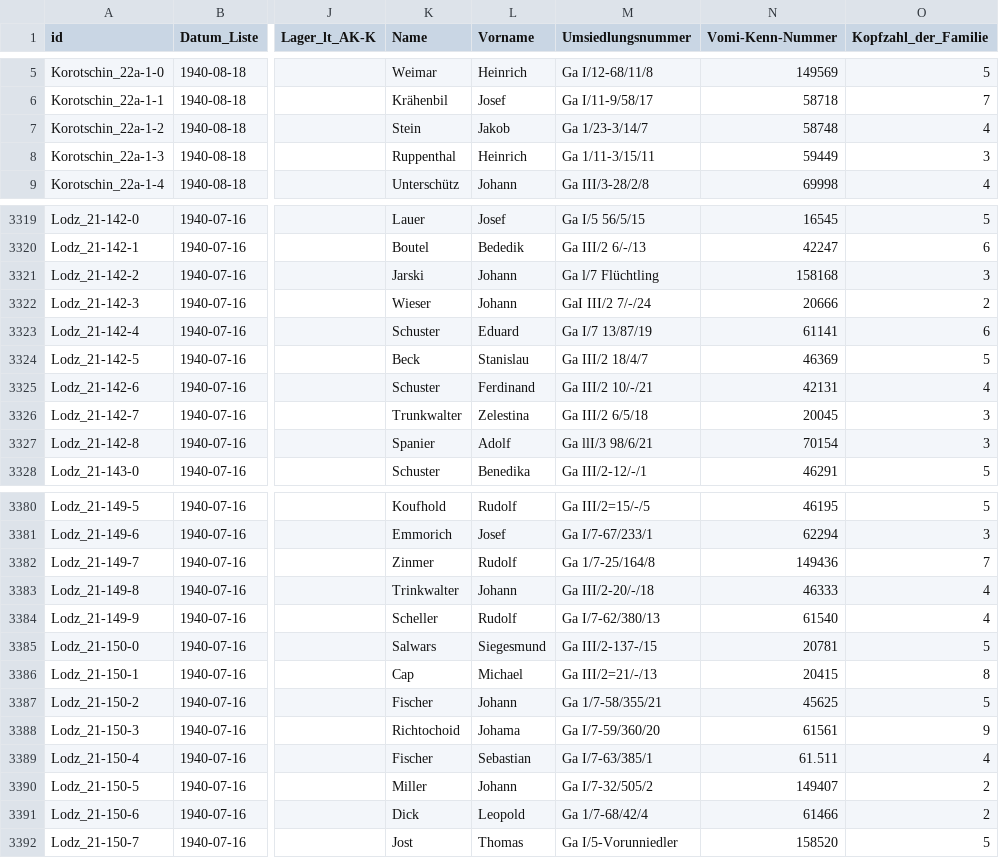
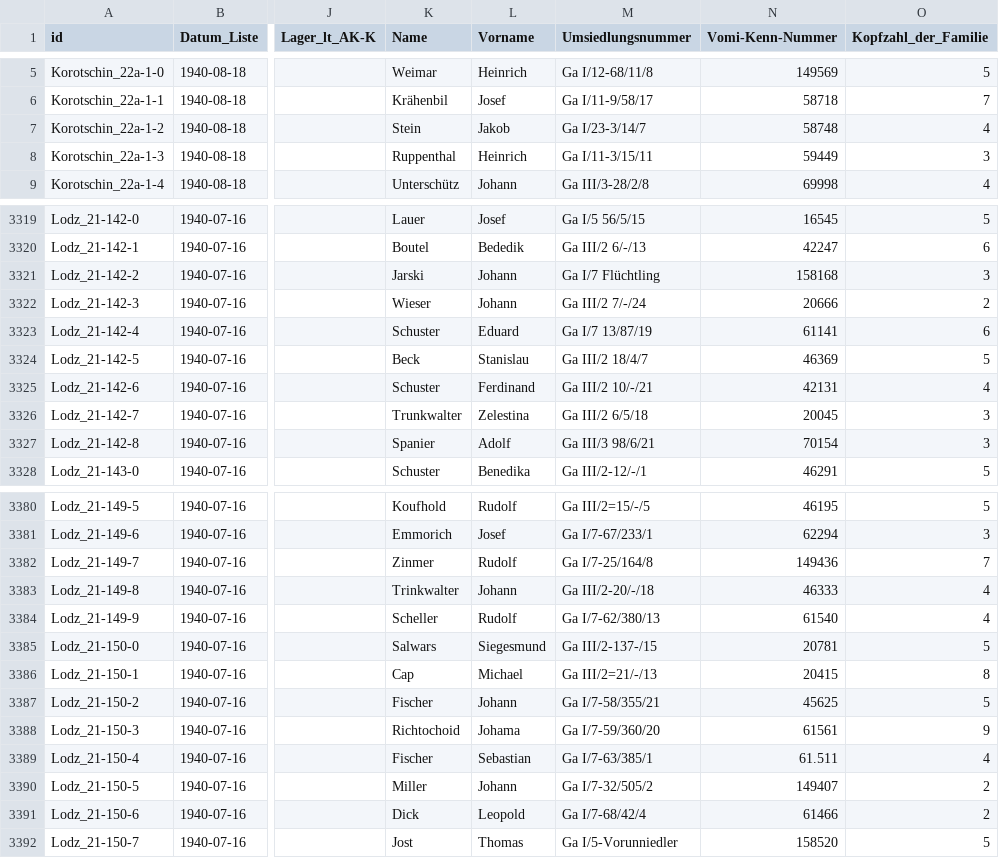
Before and after one commit to rue-a/hofzuweisungslisten, a CSV file: hofzuweisungslisten.csv, drawn as a sheet; only a part is shown, gaps mark what is left out; the diff covers the shown part only; the diff names each change by its address in the sheet, - before the commit and + after, or states it on an @@ line.

Commit message:
fix roman numbers in field umsiedlungsnummer

```diff
--- a/hofzuweisungslisten.csv
+++ b/hofzuweisungslisten.csv
-M7 (Umsiedlungsnummer): Ga 1/23-3/14/7
+M7 (Umsiedlungsnummer): Ga I/23-3/14/7
-M8 (Umsiedlungsnummer): Ga 1/11-3/15/11
+M8 (Umsiedlungsnummer): Ga I/11-3/15/11
-M3321 (Umsiedlungsnummer): Ga l/7 Flüchtling
+M3321 (Umsiedlungsnummer): Ga I/7 Flüchtling
-M3322 (Umsiedlungsnummer): GaI III/2 7/-/24
+M3322 (Umsiedlungsnummer): Ga III/2 7/-/24
-M3327 (Umsiedlungsnummer): Ga llI/3 98/6/21
+M3327 (Umsiedlungsnummer): Ga III/3 98/6/21
-M3382 (Umsiedlungsnummer): Ga 1/7-25/164/8
+M3382 (Umsiedlungsnummer): Ga I/7-25/164/8
-M3387 (Umsiedlungsnummer): Ga 1/7-58/355/21
+M3387 (Umsiedlungsnummer): Ga I/7-58/355/21
-M3391 (Umsiedlungsnummer): Ga 1/7-68/42/4
+M3391 (Umsiedlungsnummer): Ga I/7-68/42/4
```
Also changed, not shown: 87 edited cells elsewhere in this file.
